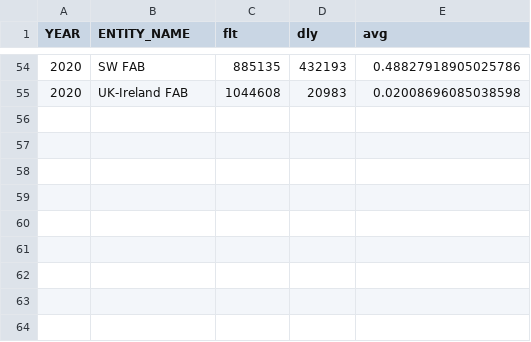
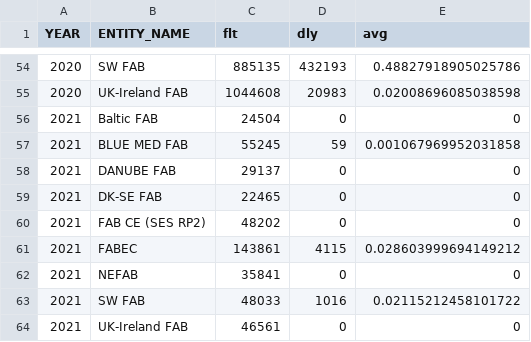
Before and after one commit to euctrl-pru/portal, a CSV file: content/graphic/en-route-atfm-delay-fab/monthly-ert-dly-fab-fir.csv, drawn as a sheet; only a part is shown, gaps mark what is left out.

```diff
--- a/content/graphic/en-route-atfm-delay-fab/monthly-ert-dly-fab-fir.csv
+++ b/content/graphic/en-route-atfm-delay-fab/monthly-ert-dly-fab-fir.csv
@@ -55 +55,10 @@ YEAR,ENTITY_NAME,flt,dly,avg
 2020,UK-Ireland FAB,1044608,20983,0.02008696085038598
+2021,Baltic FAB,24504,0,0
+2021,BLUE MED FAB,55245,59,0.001067969952031858
+2021,DANUBE FAB,29137,0,0
+2021,DK-SE FAB,22465,0,0
+2021,FAB CE (SES RP2),48202,0,0
+2021,FABEC,143861,4115,0.028603999694149212
+2021,NEFAB,35841,0,0
+2021,SW FAB,48033,1016,0.02115212458101722
+2021,UK-Ireland FAB,46561,0,0
```
Also changed, not shown: content/graphic/percent-movement-change/ert-flt-ansp.tsv, 13 other files.
